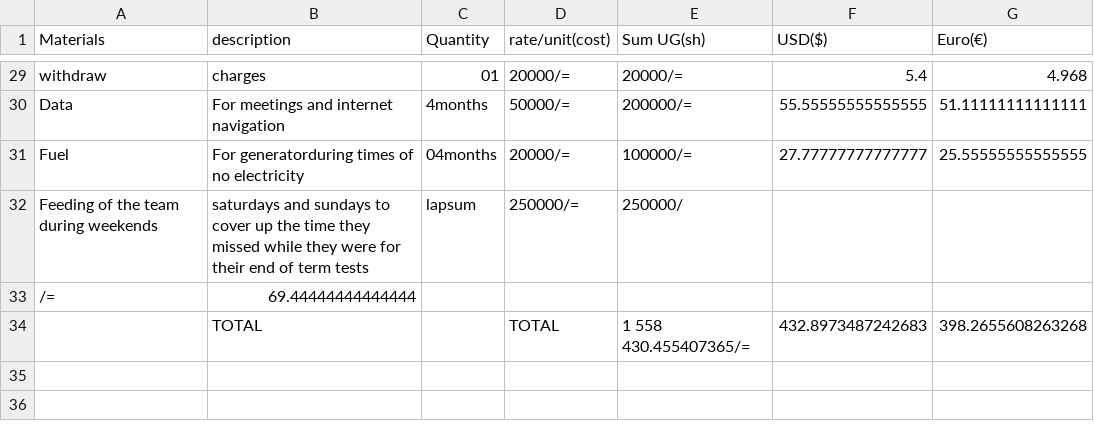
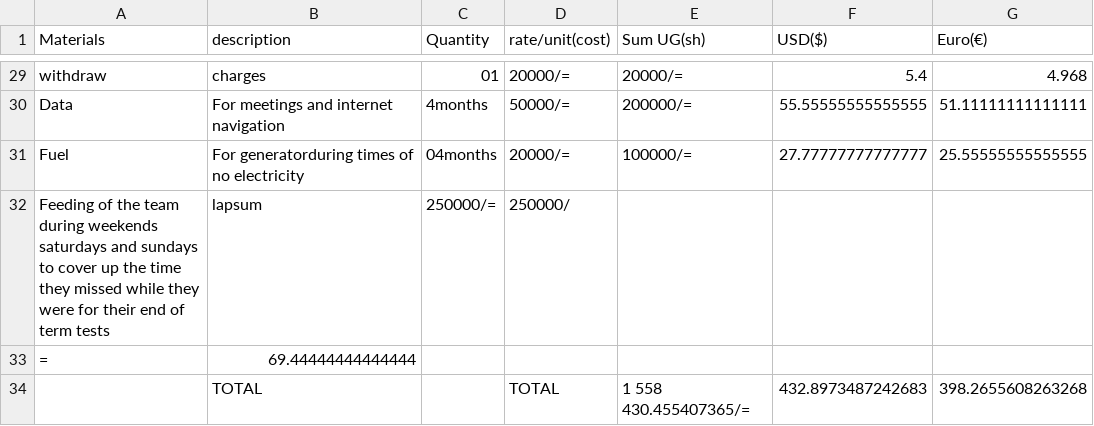
Before and after one commit to chardso/Building-a-DIY-audio-ultra-bass-amplifier, a CSV file: Material-details.csv, drawn as a sheet; only a part is shown, gaps mark what is left out.

Commit message:
Update Material-details.csv

```diff
--- a/Material-details.csv
+++ b/Material-details.csv
@@ -31,4 +31,4 @@ Data,For meetings and internet navigation ,4months  ,50000/=,200000/=,55.5555555
 Fuel,For generatorduring times of no electricity,04months,20000/=,100000/=,27.77777777777777,25.55555555555555
-Feeding of the team during weekends,saturdays and sundays to cover up the time they missed while they were for their end of term tests,lapsum,250000/=,250000/
-  /=,69.44444444444444
+Feeding of the team during weekends saturdays and sundays to cover up the time they missed while they were for their end of term tests,lapsum,250000/=,250000/
+  =,69.44444444444444,,,
             ,TOTAL,       , TOTAL, 1 558 430.455407365/=,432.8973487242683,398.2655608263268
```
